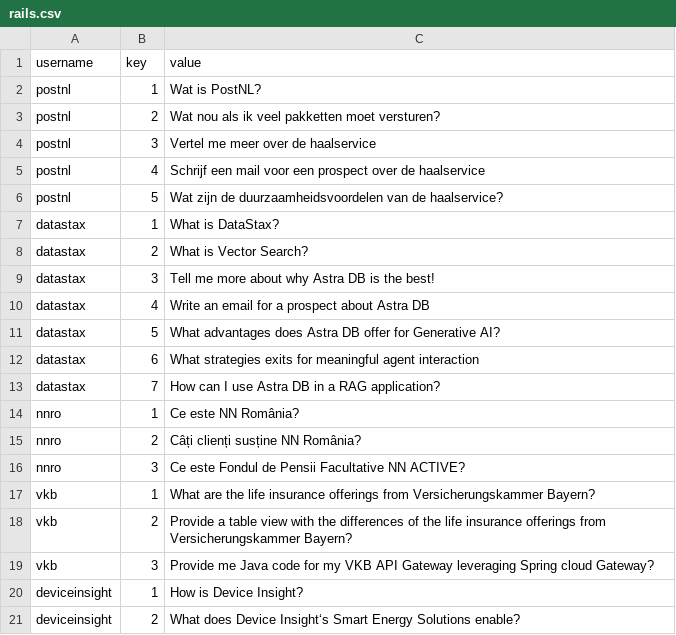
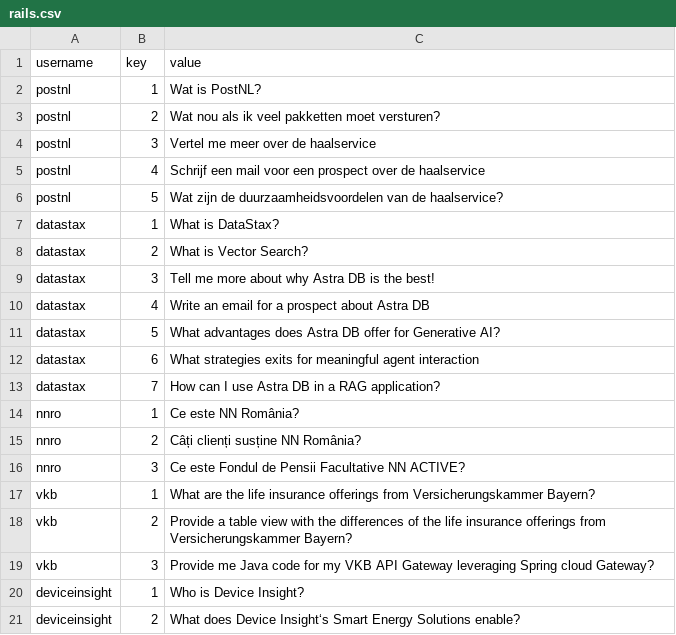
Before and after one commit to difli/customerdemo-ragstack-astradb, a CSV file: rails.csv, drawn as a sheet.

Commit message:
initial

```diff
--- a/rails.csv
+++ b/rails.csv
@@ -19,3 +19,3 @@ vkb,2,"Provide a table view with the differences of the life insurance offerings
 vkb,3,"Provide me Java code for my VKB API Gateway leveraging Spring cloud Gateway?"
-deviceinsight,1,"How is Device Insight?"
+deviceinsight,1,"Who is Device Insight?"
 deviceinsight,2,"What does Device Insight‘s Smart Energy Solutions enable?"
```
